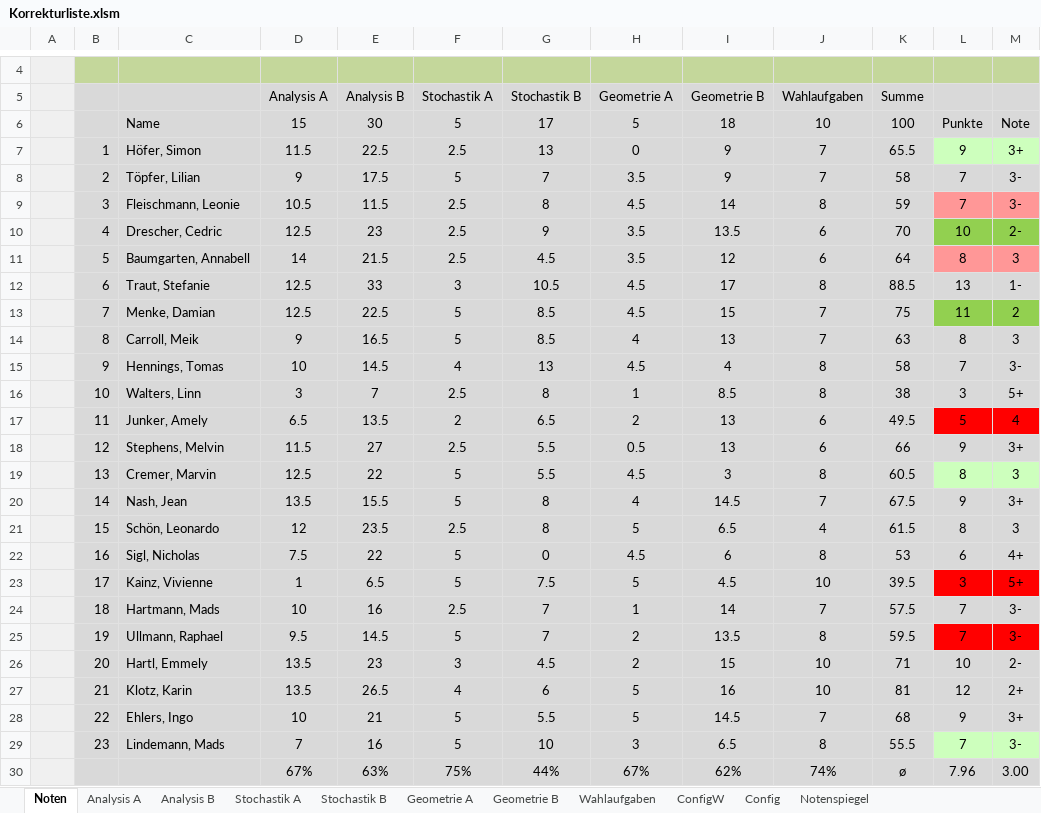
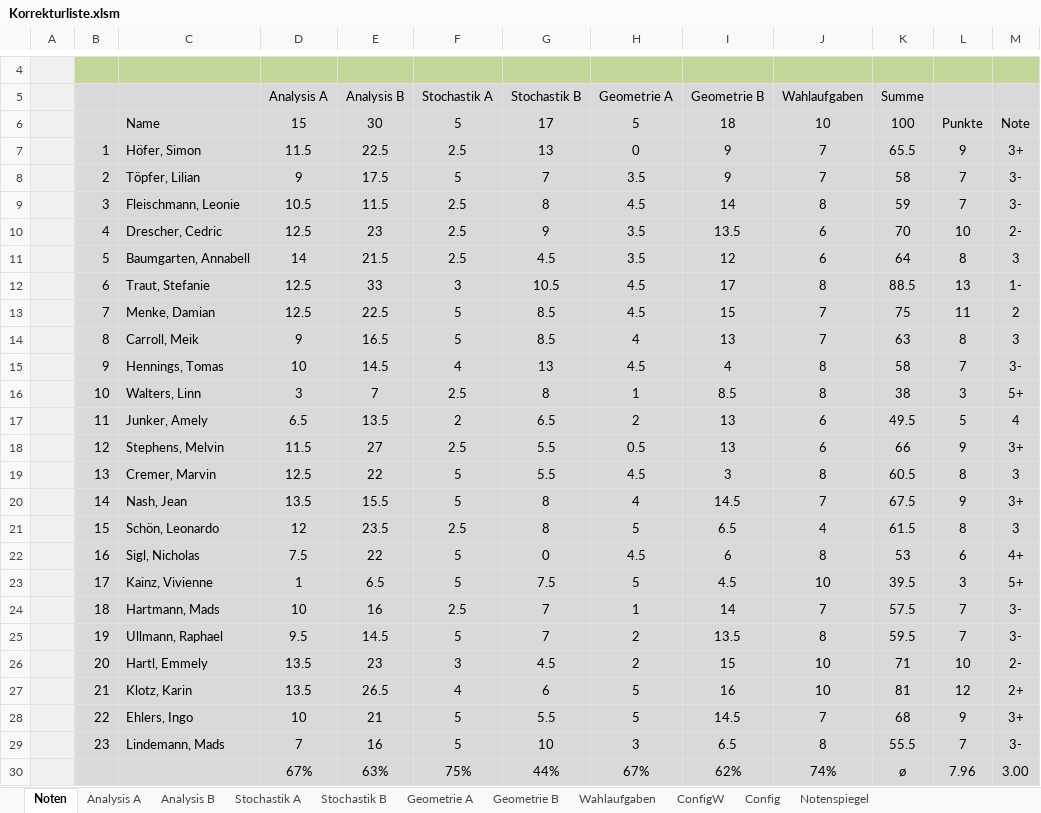
Before and after one commit to bee-eater/EXCEL-Korrekturliste-Mathe-ABI, an Excel workbook: Korrekturliste.xlsm, sheet Noten, drawn as a sheet; only a part is shown, gaps mark what is left out; values as stored, in another font and other column widths than the file's, no borders; the diff names each change by its address in the sheet, - before the commit and + after, or states it on an @@ line.

```diff
--- a/Korrekturliste.xlsm (sheet Noten)
+++ b/Korrekturliste.xlsm (sheet Noten)
-L7:M7 fill: #CDFFBD
+L7:M7 fill: #D9D9D9
-L9:M9 fill: #FF9797
+L9:M9 fill: #D9D9D9
-L10:M10 fill: #92D050
+L10:M10 fill: #D9D9D9
-L11:M11 fill: #FF9797
+L11:M11 fill: #D9D9D9
-L13:M13 fill: #92D050
+L13:M13 fill: #D9D9D9
-L17:M17 fill: #FF0000
+L17:M17 fill: #D9D9D9
-L19:M19 fill: #CDFFBD
+L19:M19 fill: #D9D9D9
-L23:M23 fill: #FF0000
+L23:M23 fill: #D9D9D9
-L25:M25 fill: #FF0000
+L25:M25 fill: #D9D9D9
-L29:M29 fill: #CDFFBD
+L29:M29 fill: #D9D9D9
```
Also changed, not shown: sheet ConfigW, sheet Config, charts or pictures, 4 other files.
